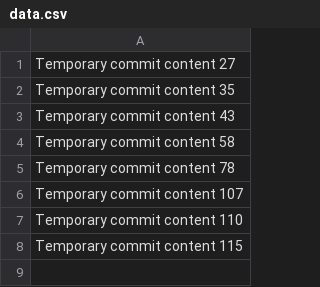
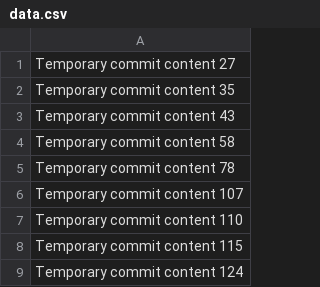
Before and after one commit to bossjulien06/juliens, a CSV file: data.csv, drawn as a sheet.

```diff
--- a/data.csv
+++ b/data.csv
@@ -8 +8,2 @@ Temporary commit content 110
 Temporary commit content 115
+Temporary commit content 124
```
